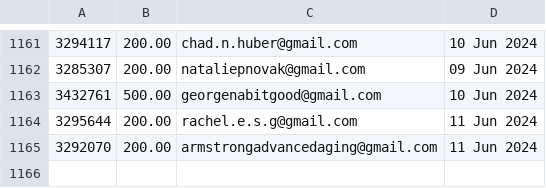
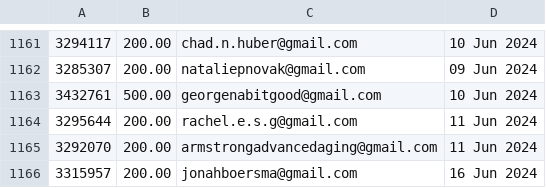
Before and after one commit to required777/TD-Testing-ffcsa_scripts, a CSV file: localline/data/order_data_PRODUCTION_success.csv, drawn as a sheet; only a part is shown, gaps mark what is left out; the diff names each change by its address in the sheet, - before the commit and + after, or states it on an @@ line.

Commit message:
Update data files

```diff
--- a/localline/data/order_data_PRODUCTION_success.csv
+++ b/localline/data/order_data_PRODUCTION_success.csv
+row 1166: 3315957 | 200.00 | jonahboersma@gmail.com | 16 Jun 2024
```
